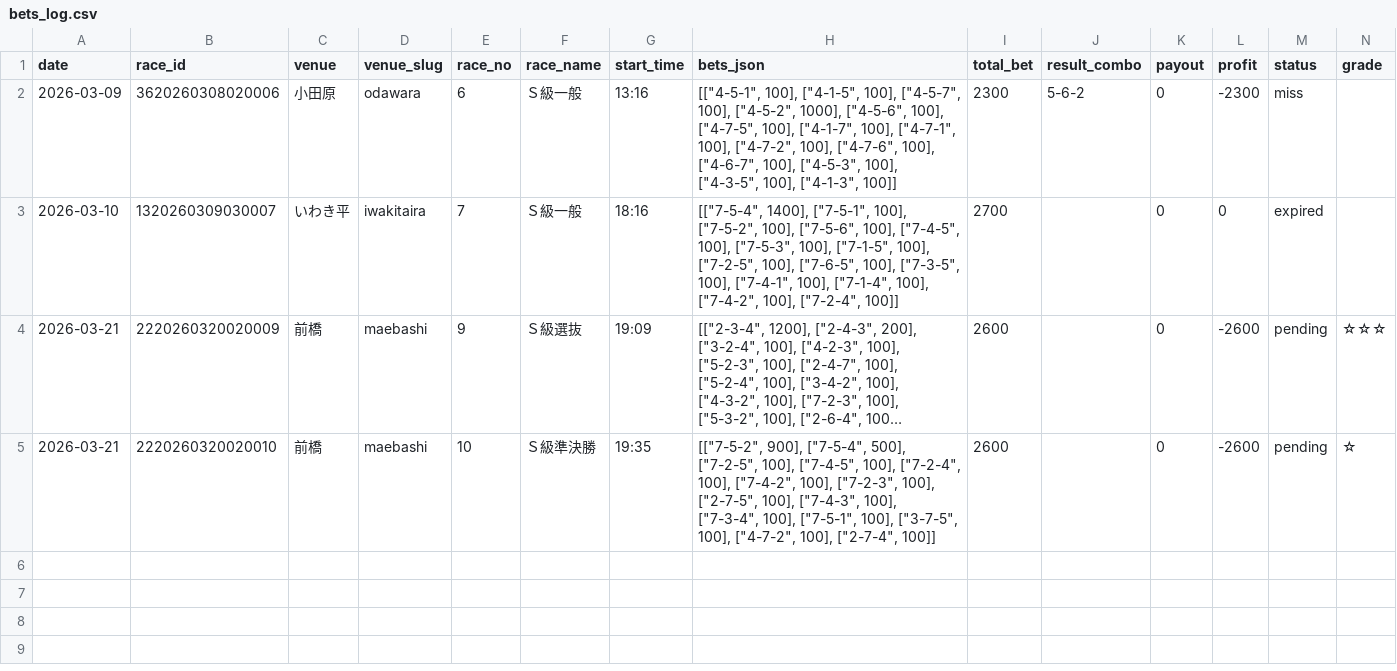
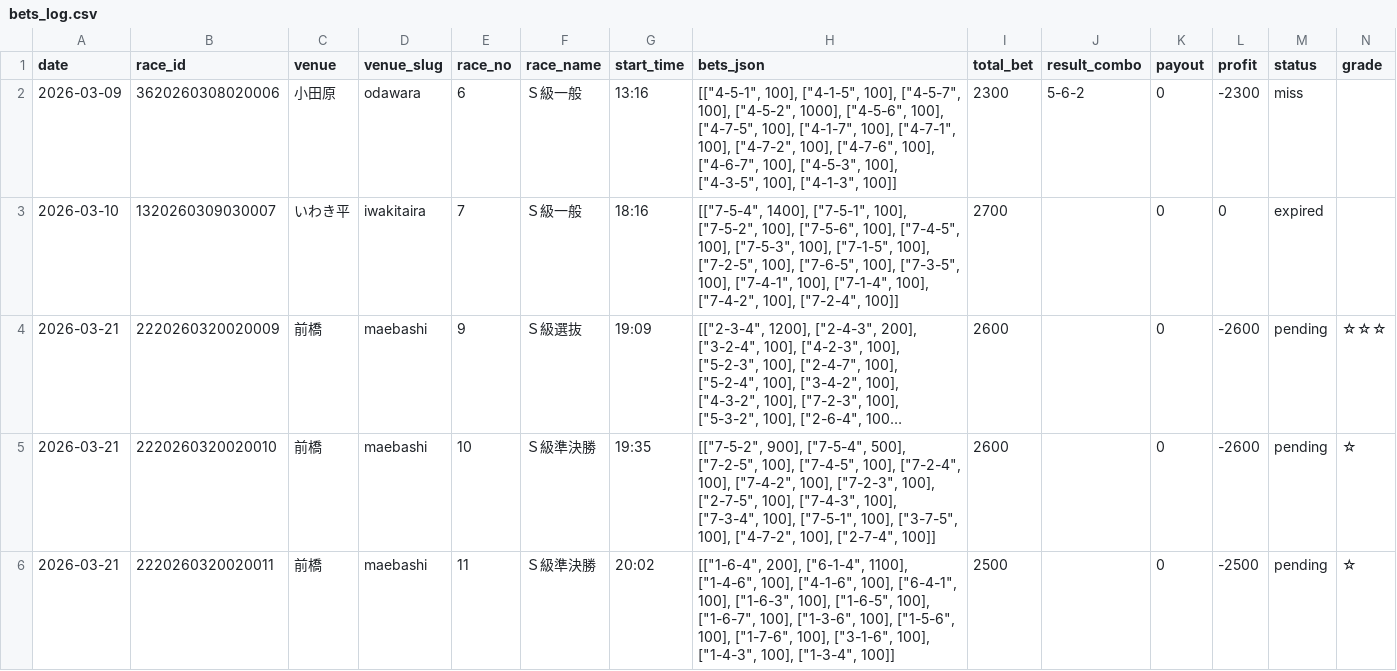
Before and after one commit to exnull0511-create/pdca, a CSV file: data/bets_log.csv, drawn as a sheet; long unchanged cells end in ….

Commit message:
auto: bet 前橋 11R ☆

```diff
--- a/data/bets_log.csv
+++ b/data/bets_log.csv
@@ -5 +5,2 @@ date,race_id,venue,venue_slug,race_no,race_name,start_time,bets_json,total_bet,r
 2026-03-21,2220260320020010,前橋,maebashi,10,Ｓ級準決勝,19:35,"[[""7-5-2"", 900], [""7-5-4"", 500], [""7-2-5"", 100], [""7-4-5"", 100], [""7-2-4"", 100], [""7-4-2"", 100], [""7-2-3"", 100], [""2-7-5"", 100], [""7-4-3"", 100], [""7-3-4"", 100], [""7-5-1"", 100], [""3-7-5"", 100], [""4-7-2"", 100], [""2-7-4"", 100]]",2600,,0,-2600,pending,☆
+2026-03-21,2220260320020011,前橋,maebashi,11,Ｓ級準決勝,20:02,"[[""1-6-4"", 200], [""6-1-4"", 1100], [""1-4-6"", 100], [""4-1-6"", 100], [""6-4-1"", 100], [""1-6-3"", 100], [""1-6-5"", 100], [""1-6-7"", 100], [""1-3-6"", 100], [""1-5-6"", 100], [""1-7-6"", 100], [""3-1-6"", 100], [""1-4-3"", 100], [""1-3-4"", 100]]",2500,,0,-2500,pending,☆
```
